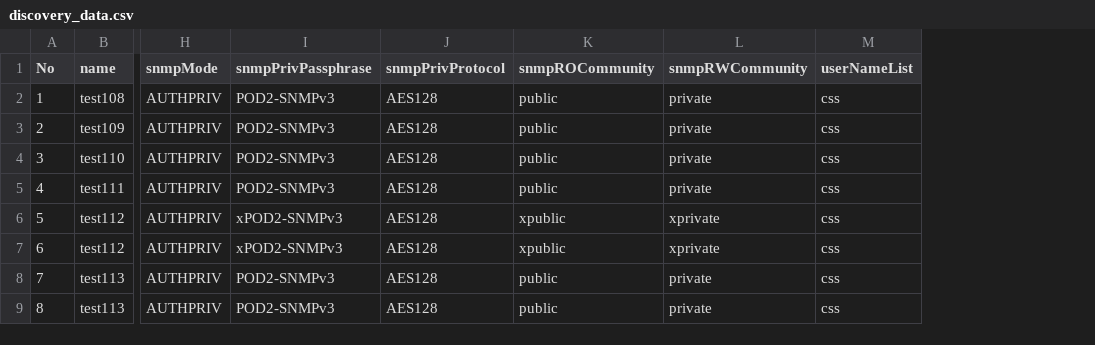
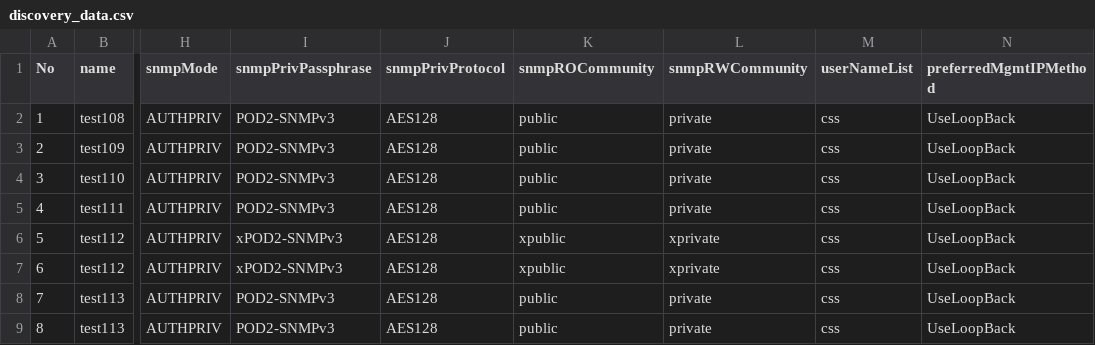
Before and after one commit to phphasuk/dnac-discovery, a CSV file: dnac-discovery-script/discovery_data.csv, drawn as a sheet; only a part is shown, gaps mark what is left out; the diff names each change by its address in the sheet, - before the commit and + after, or states it on an @@ line.

Commit message:
Update the CSV file to include preferredMgmtIPMethod

```diff
--- a/dnac-discovery-script/discovery_data.csv
+++ b/dnac-discovery-script/discovery_data.csv
+column N (preferredMgmtIPMethod), rows 2-9: all UseLoopBack
```
